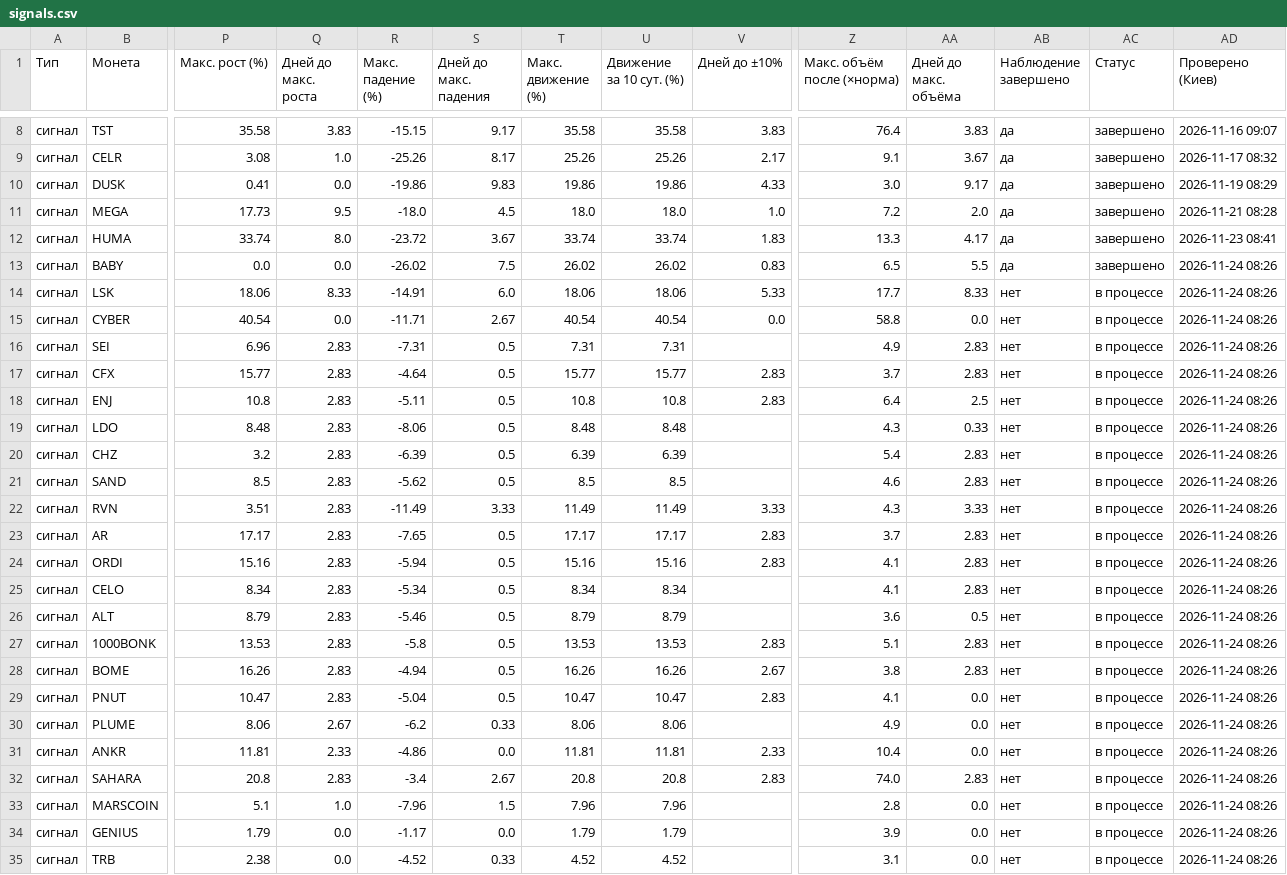
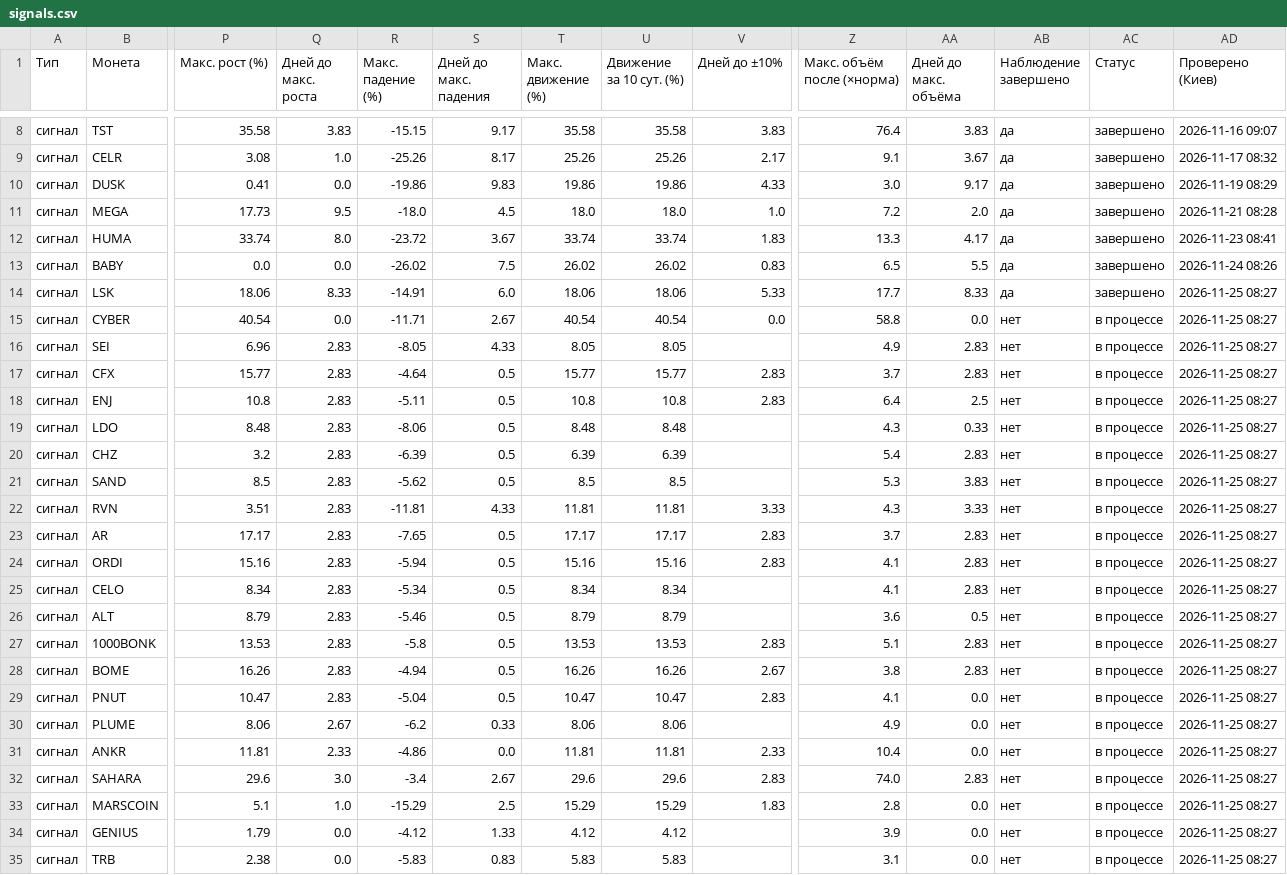
Before and after one commit to HelaPataki/volume-bot, a CSV file: signals.csv, drawn as a sheet; only a part is shown, gaps mark what is left out; the diff covers the shown part only; the diff names each change by its address in the sheet, - before the commit and + after, or states it on an @@ line.

Commit message:
check data

```diff
--- a/signals.csv
+++ b/signals.csv
-AB14 (Наблюдение завершено): нет
+AB14 (Наблюдение завершено): да
-AC14 (Статус): в процессе
+AC14 (Статус): завершено
-AD14:AD35 (Проверено (Киев)): 2026-11-24 08:26
+AD14:AD35 (Проверено (Киев)): 2026-11-25 08:27
-R16 (Макс. падение (%)): -7.31
+R16 (Макс. падение (%)): -8.05
-S16 (Дней до макс. падения): 0.5
+S16 (Дней до макс. падения): 4.33
-T16 (Макс. движение (%)): 7.31
+T16 (Макс. движение (%)): 8.05
-U16 (Движение за 10 сут. (%)): 7.31
+U16 (Движение за 10 сут. (%)): 8.05
-Z21 (Макс. объём после (×норма)): 4.6
+Z21 (Макс. объём после (×норма)): 5.3
-AA21 (Дней до макс. объёма): 2.83
+AA21 (Дней до макс. объёма): 3.83
-R22 (Макс. падение (%)): -11.49
+R22 (Макс. падение (%)): -11.81
-S22 (Дней до макс. падения): 3.33
+S22 (Дней до макс. падения): 4.33
-T22 (Макс. движение (%)): 11.49
+T22 (Макс. движение (%)): 11.81
-U22 (Движение за 10 сут. (%)): 11.49
+U22 (Движение за 10 сут. (%)): 11.81
-P32 (Макс. рост (%)): 20.8
+P32 (Макс. рост (%)): 29.6
-Q32 (Дней до макс. роста): 2.83
+Q32 (Дней до макс. роста): 3.0
-T32 (Макс. движение (%)): 20.8
+T32 (Макс. движение (%)): 29.6
-U32 (Движение за 10 сут. (%)): 20.8
+U32 (Движение за 10 сут. (%)): 29.6
-R33 (Макс. падение (%)): -7.96
+R33 (Макс. падение (%)): -15.29
-S33 (Дней до макс. падения): 1.5
+S33 (Дней до макс. падения): 2.5
-T33 (Макс. движение (%)): 7.96
+T33 (Макс. движение (%)): 15.29
-U33 (Движение за 10 сут. (%)): 7.96
+U33 (Движение за 10 сут. (%)): 15.29
-V33 (Дней до ±10%): (empty)
+V33 (Дней до ±10%): 1.83
-R34 (Макс. падение (%)): -1.17
+R34 (Макс. падение (%)): -4.12
-S34 (Дней до макс. падения): 0.0
+S34 (Дней до макс. падения): 1.33
-T34 (Макс. движение (%)): 1.79
+T34 (Макс. движение (%)): 4.12
-U34 (Движение за 10 сут. (%)): 1.79
+U34 (Движение за 10 сут. (%)): 4.12
-R35 (Макс. падение (%)): -4.52
+R35 (Макс. падение (%)): -5.83
-S35 (Дней до макс. падения): 0.33
+S35 (Дней до макс. падения): 0.83
-T35 (Макс. движение (%)): 4.52
+T35 (Макс. движение (%)): 5.83
-U35 (Движение за 10 сут. (%)): 4.52
+U35 (Движение за 10 сут. (%)): 5.83
```
Also changed, not shown: 19 edited cells elsewhere in this file.
